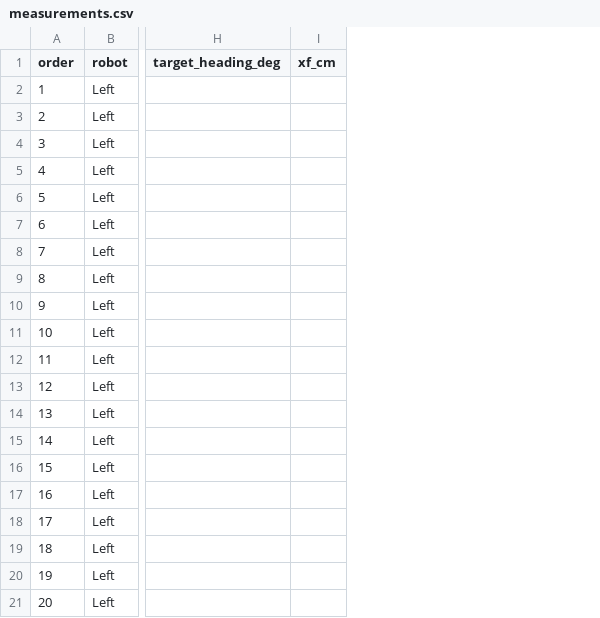
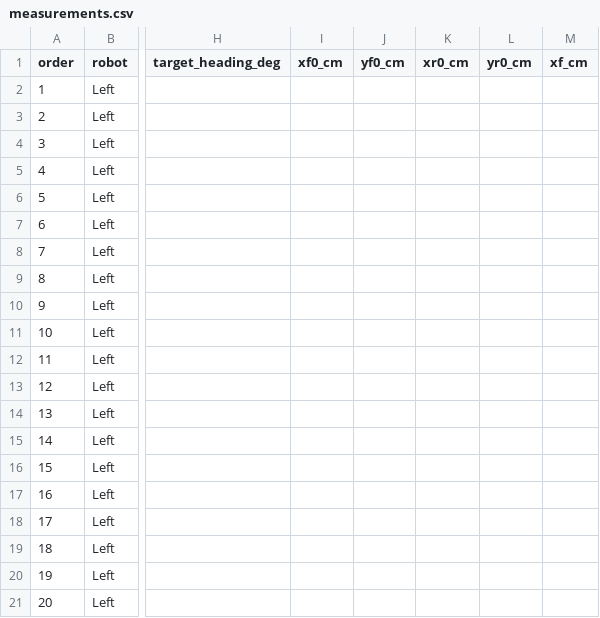
Before and after one commit to nfmaxfield-cmd/alvik-fleet-capstone, a CSV file: docs/experiments/E00-measurement-check/data/measurements.csv, drawn as a sheet; only a part is shown, gaps mark what is left out; the diff names each change by its address in the sheet, - before the commit and + after, or states it on an @@ line.

```diff
--- a/docs/experiments/E00-measurement-check/data/measurements.csv
+++ b/docs/experiments/E00-measurement-check/data/measurements.csv
+column I (xf0_cm), empty
+column J (yf0_cm), empty
+column K (xr0_cm), empty
+column L (yr0_cm), empty
```
Also changed, not shown: 24 other files.
